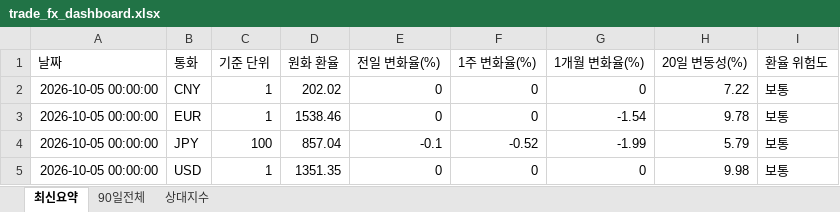
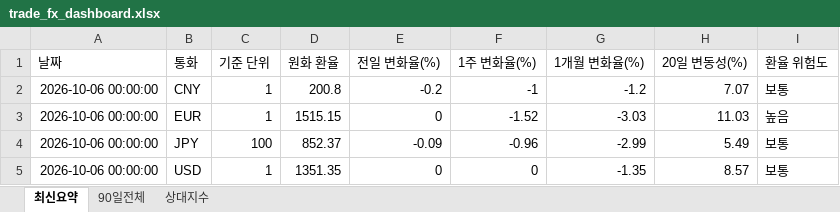
Before and after one commit to wnsdnjs867-svg/4-, an Excel workbook: trade_fx_dashboard.xlsx, sheet 최신요약, drawn as a sheet; values as stored, in another font and other column widths than the file's, no borders; the diff names each change by its address in the sheet, - before the commit and + after, or states it on an @@ line.

```diff
--- a/trade_fx_dashboard.xlsx (sheet 최신요약)
+++ b/trade_fx_dashboard.xlsx (sheet 최신요약)
-A2:A5 (날짜): 2026-10-05 00:00:00
+A2:A5 (날짜): 2026-10-06 00:00:00
-D2 (원화 환율): 202.02
+D2 (원화 환율): 200.8
-E2 (전일 변화율(%)): 0
+E2 (전일 변화율(%)): -0.2
-F2 (1주 변화율(%)): 0
+F2 (1주 변화율(%)): -1
-G2 (1개월 변화율(%)): 0
+G2 (1개월 변화율(%)): -1.2
-H2 (20일 변동성(%)): 7.22
+H2 (20일 변동성(%)): 7.07
-D3 (원화 환율): 1538.46
+D3 (원화 환율): 1515.15
-F3 (1주 변화율(%)): 0
+F3 (1주 변화율(%)): -1.52
-G3 (1개월 변화율(%)): -1.54
+G3 (1개월 변화율(%)): -3.03
-H3 (20일 변동성(%)): 9.78
+H3 (20일 변동성(%)): 11.03
-I3 (환율 위험도): 보통
+I3 (환율 위험도): 높음
-D4 (원화 환율): 857.04
+D4 (원화 환율): 852.37
-E4 (전일 변화율(%)): -0.1
+E4 (전일 변화율(%)): -0.09
-F4 (1주 변화율(%)): -0.52
+F4 (1주 변화율(%)): -0.96
-G4 (1개월 변화율(%)): -1.99
+G4 (1개월 변화율(%)): -2.99
-H4 (20일 변동성(%)): 5.79
+H4 (20일 변동성(%)): 5.49
-G5 (1개월 변화율(%)): 0
+G5 (1개월 변화율(%)): -1.35
-H5 (20일 변동성(%)): 9.98
+H5 (20일 변동성(%)): 8.57
```
Also changed, not shown: sheet 상대지수, sheet 90일전체, 1 other file.
